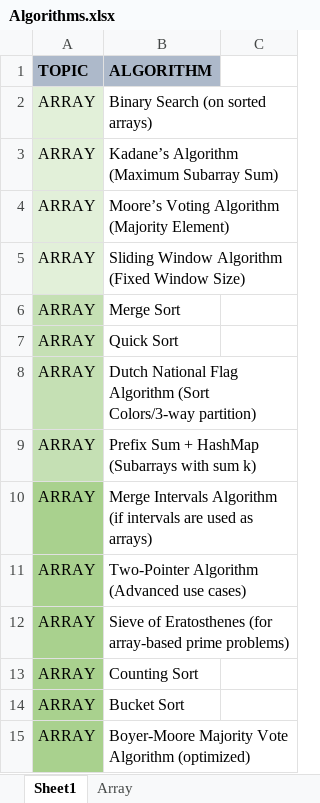
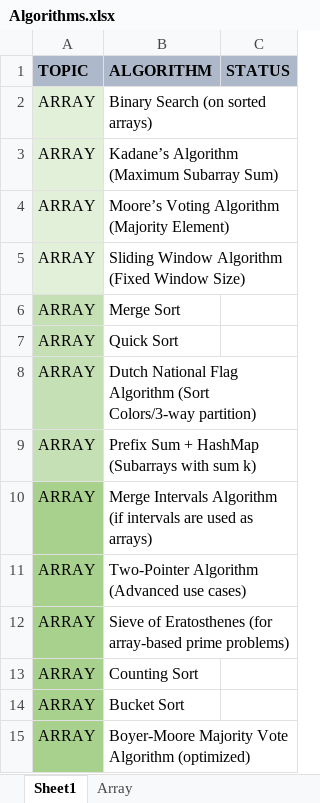
Before and after one commit to purab107/Placement-Preparation-2025, an Excel workbook: Algorithms.xlsx, sheet Sheet1, drawn as a sheet; values as stored, in another font and other column widths than the file's, no borders; table styles not drawn; the diff names each change by its address in the sheet, - before the commit and + after, or states it on an @@ line.

Commit message:
letgo

```diff
--- a/Algorithms.xlsx (sheet Sheet1)
+++ b/Algorithms.xlsx (sheet Sheet1)
-C1: (empty)
+C1: STATUS
-C1 fill: none
+C1 fill: #ADB9CA
```
Also changed, not shown: sheet Array.
